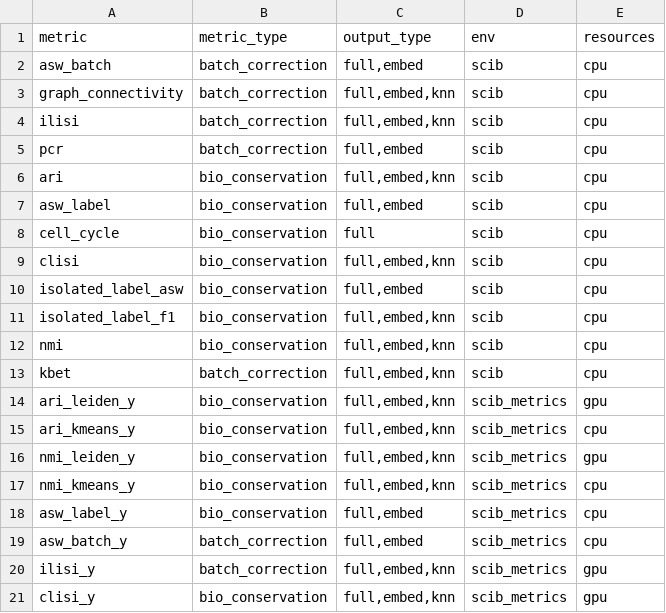
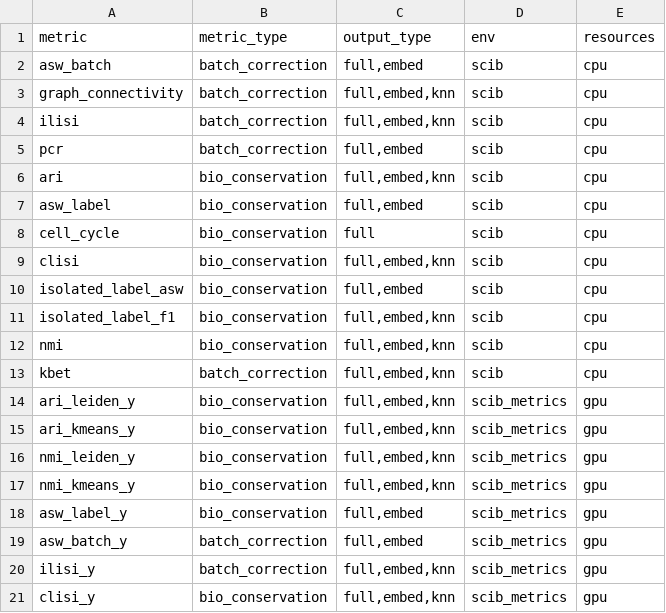
Before and after one commit to HCA-integration/sc-atlasing-toolbox, a TSV file: workflow/metrics/params.tsv, drawn as a sheet.

Commit message:
fix: use PCA for ASW accelerated scores on full output

```diff
--- a/workflow/metrics/params.tsv
+++ b/workflow/metrics/params.tsv
@@ -14,7 +14,7 @@ kbet	batch_correction	full,embed,knn	scib	cpu
 ari_leiden_y	bio_conservation	full,embed,knn	scib_metrics	gpu
-ari_kmeans_y	bio_conservation	full,embed,knn	scib_metrics	cpu
+ari_kmeans_y	bio_conservation	full,embed,knn	scib_metrics	gpu
 nmi_leiden_y	bio_conservation	full,embed,knn	scib_metrics	gpu
-nmi_kmeans_y	bio_conservation	full,embed,knn	scib_metrics	cpu
-asw_label_y	bio_conservation	full,embed	scib_metrics	cpu
-asw_batch_y	batch_correction	full,embed	scib_metrics	cpu
+nmi_kmeans_y	bio_conservation	full,embed,knn	scib_metrics	gpu
+asw_label_y	bio_conservation	full,embed	scib_metrics	gpu
+asw_batch_y	batch_correction	full,embed	scib_metrics	gpu
 ilisi_y	batch_correction	full,embed,knn	scib_metrics	gpu
```
Also changed, not shown: 4 other files.
